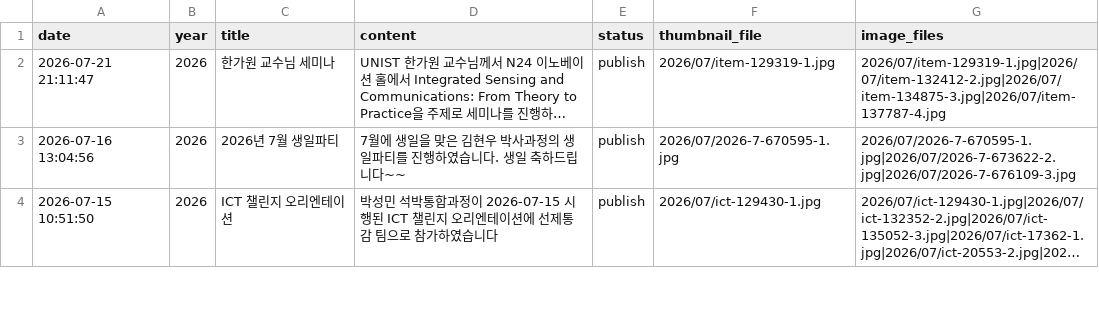
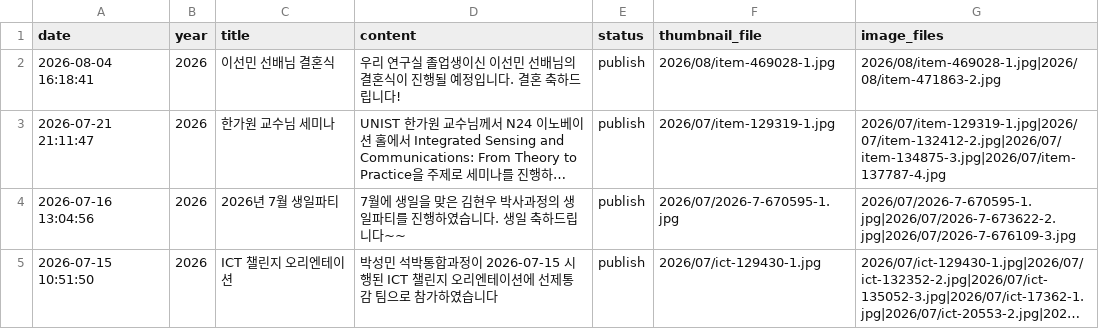
Before and after one commit to LIT-KAIST/LIT-KAIST.github.io, a CSV file: data/album.csv, drawn as a sheet; only a part is shown; long unchanged cells end in …; the diff names each change by its address in the sheet, - before the commit and + after, or states it on an @@ line.

Commit message:
Add Album: 2026-08-04

```diff
--- a/data/album.csv
+++ b/data/album.csv
+row 2: 2026-08-04 16:18:41 | 2026 | 이선민 선배님 결혼식 | 우리 연구실 졸업생이신 이선민 선배님의 결혼식이 진행될 예정입니다. 결혼 축하드립니다! | publish | 2026/08/item-469028-1.jpg | 2026/08/item-469028-1.jpg|2026/08/item-471863-2.jpg
```
